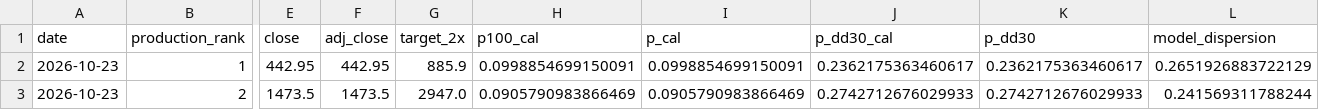
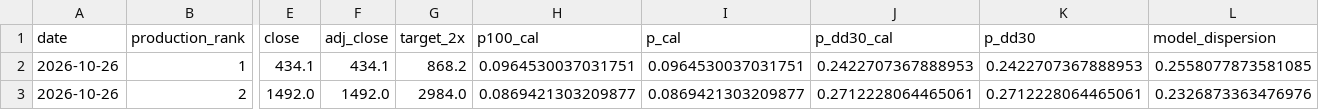
Before and after one commit to ayushverma1988/v9-multibagger-calibration, a CSV file: published_v10_production_monitor/latest_top10_compact.csv, drawn as a sheet; only a part is shown, gaps mark what is left out; the diff covers the shown part only; the diff names each change by its address in the sheet, - before the commit and + after, or states it on an @@ line.

```diff
--- a/published_v10_production_monitor/latest_top10_compact.csv
+++ b/published_v10_production_monitor/latest_top10_compact.csv
-A2:A3 (date): 2026-10-23
+A2:A3 (date): 2026-10-26
-E2 (close): 442.95
+E2 (close): 434.1
-F2 (adj_close): 442.95
+F2 (adj_close): 434.1
-G2 (target_2x): 885.9
+G2 (target_2x): 868.2
-H2 (p100_cal): 0.0998854699150091
+H2 (p100_cal): 0.0964530037031751
-I2 (p_cal): 0.0998854699150091
+I2 (p_cal): 0.0964530037031751
-J2 (p_dd30_cal): 0.2362175363460617
+J2 (p_dd30_cal): 0.2422707367888953
-K2 (p_dd30): 0.2362175363460617
+K2 (p_dd30): 0.2422707367888953
-L2 (model_dispersion): 0.2651926883722129
+L2 (model_dispersion): 0.2558077873581085
-E3 (close): 1473.5
+E3 (close): 1492.0
-F3 (adj_close): 1473.5
+F3 (adj_close): 1492.0
-G3 (target_2x): 2947.0
+G3 (target_2x): 2984.0
-H3 (p100_cal): 0.0905790983866469
+H3 (p100_cal): 0.0869421303209877
-I3 (p_cal): 0.0905790983866469
+I3 (p_cal): 0.0869421303209877
-J3 (p_dd30_cal): 0.2742712676029933
+J3 (p_dd30_cal): 0.2712228064465061
-K3 (p_dd30): 0.2742712676029933
+K3 (p_dd30): 0.2712228064465061
-L3 (model_dispersion): 0.241569311788244
+L3 (model_dispersion): 0.2326873363476976
```
Also changed, not shown: 132 edited cells elsewhere in this file, published_v10_production_monitor/latest_top10.csv, published_v10_production_monitor/prediction_ledger.csv, 7 other files.
